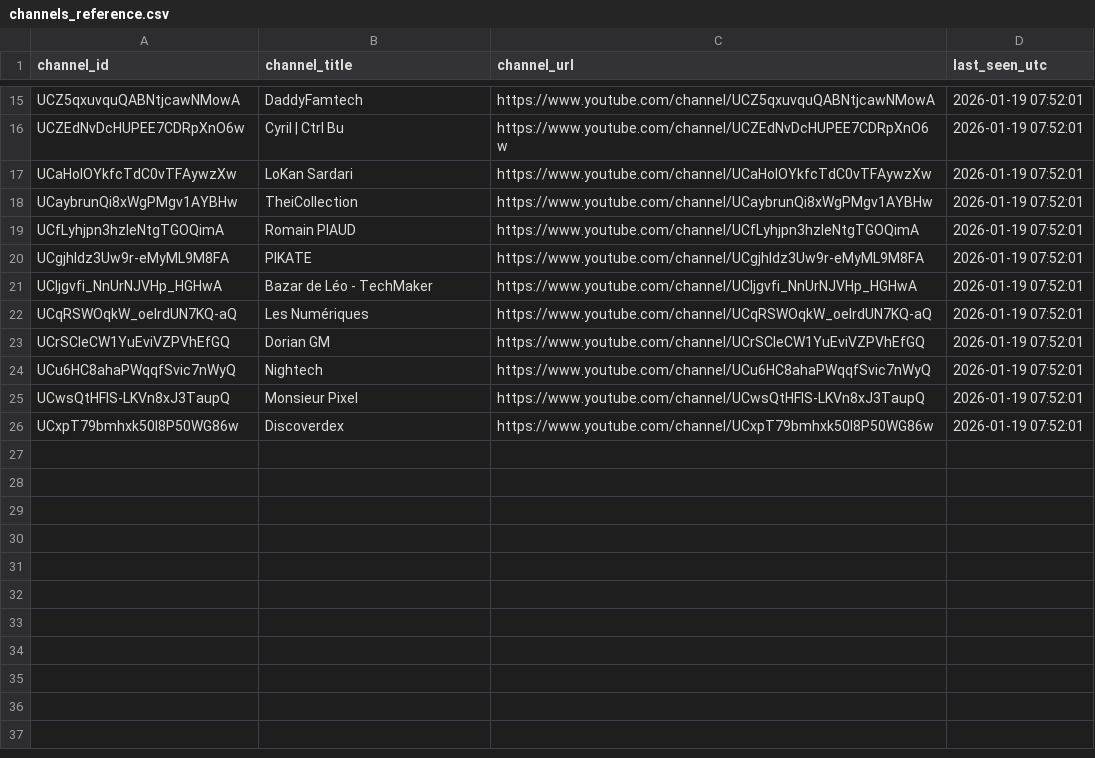
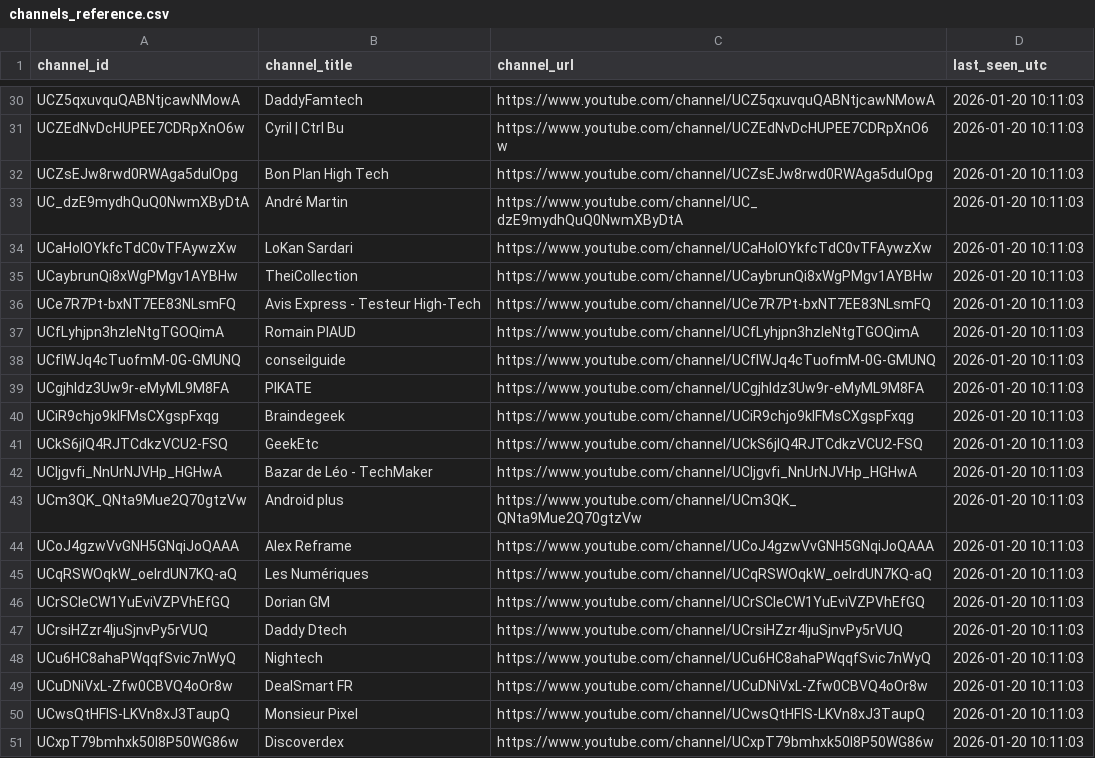
Before and after one commit to mftn-lab/youtube-daily-tracker, a CSV file: channels_reference.csv, drawn as a sheet; only a part is shown, gaps mark what is left out; addresses are those after the commit; the diff covers the shown part only; the diff names each change by its address in the sheet, - before the commit and + after, or states it on an @@ line.

```diff
--- a/channels_reference.csv
+++ b/channels_reference.csv
-D30:D31 (last_seen_utc): 2026-01-19 07:52:01
+D30:D31 (last_seen_utc): 2026-01-20 10:11:03
+row 32: UCZsEJw8rwd0RWAga5dulOpg | Bon Plan High Tech | https://www.youtube.com/channel/UCZsEJw8rwd0RWAga5dulOpg | 2026-01-20 10:11:03
+row 33: UC_dzE9mydhQuQ0NwmXByDtA | André Martin | https://www.youtube.com/channel/UC_dzE9mydhQuQ0NwmXByDtA | 2026-01-20 10:11:03
-D34:D35 (last_seen_utc): 2026-01-19 07:52:01
+D34:D35 (last_seen_utc): 2026-01-20 10:11:03
+row 36: UCe7R7Pt-bxNT7EE83NLsmFQ | Avis Express - Testeur High-Tech | https://www.youtube.com/channel/UCe7R7Pt-bxNT7EE83NLsmFQ | 2026-01-20 10:11:03
-D37 (last_seen_utc): 2026-01-19 07:52:01
+D37 (last_seen_utc): 2026-01-20 10:11:03
+row 38: UCflWJq4cTuofmM-0G-GMUNQ | conseilguide | https://www.youtube.com/channel/UCflWJq4cTuofmM-0G-GMUNQ | 2026-01-20 10:11:03
-D39 (last_seen_utc): 2026-01-19 07:52:01
+D39 (last_seen_utc): 2026-01-20 10:11:03
+row 40: UCiR9chjo9kIFMsCXgspFxqg | Braindegeek | https://www.youtube.com/channel/UCiR9chjo9kIFMsCXgspFxqg | 2026-01-20 10:11:03
+row 41: UCkS6jlQ4RJTCdkzVCU2-FSQ | GeekEtc | https://www.youtube.com/channel/UCkS6jlQ4RJTCdkzVCU2-FSQ | 2026-01-20 10:11:03
-D42 (last_seen_utc): 2026-01-19 07:52:01
+D42 (last_seen_utc): 2026-01-20 10:11:03
+row 43: UCm3QK_QNta9Mue2Q70gtzVw | Android plus | https://www.youtube.com/channel/UCm3QK_QNta9Mue2Q70gtzVw | 2026-01-20 10:11:03
+row 44: UCoJ4gzwVvGNH5GNqiJoQAAA | Alex Reframe | https://www.youtube.com/channel/UCoJ4gzwVvGNH5GNqiJoQAAA | 2026-01-20 10:11:03
-D45:D46 (last_seen_utc): 2026-01-19 07:52:01
+D45:D46 (last_seen_utc): 2026-01-20 10:11:03
+row 47: UCrsiHZzr4IjuSjnvPy5rVUQ | Daddy Dtech | https://www.youtube.com/channel/UCrsiHZzr4IjuSjnvPy5rVUQ | 2026-01-20 10:11:03
-D48 (last_seen_utc): 2026-01-19 07:52:01
+D48 (last_seen_utc): 2026-01-20 10:11:03
+row 49: UCuDNiVxL-Zfw0CBVQ4oOr8w | DealSmart FR | https://www.youtube.com/channel/UCuDNiVxL-Zfw0CBVQ4oOr8w | 2026-01-20 10:11:03
-D50:D51 (last_seen_utc): 2026-01-19 07:52:01
+D50:D51 (last_seen_utc): 2026-01-20 10:11:03
```
Also changed, not shown: 15 added rows and 13 edited cells elsewhere in this file, youtube_daily_snapshots.csv, 1 other file.
